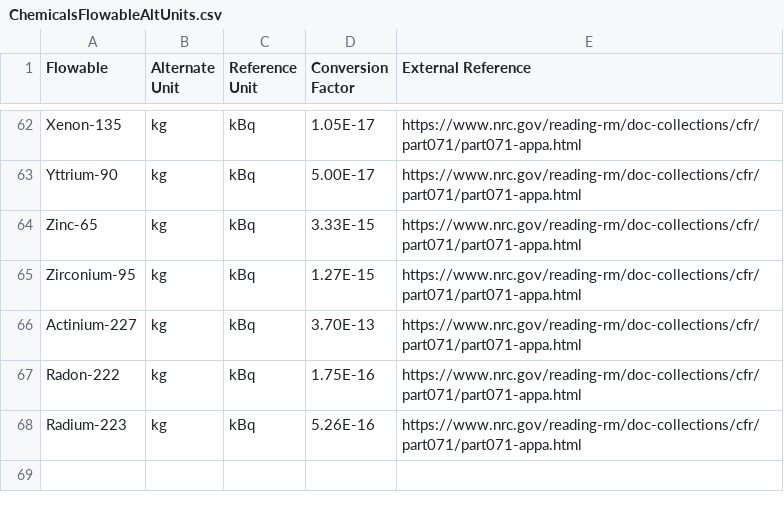
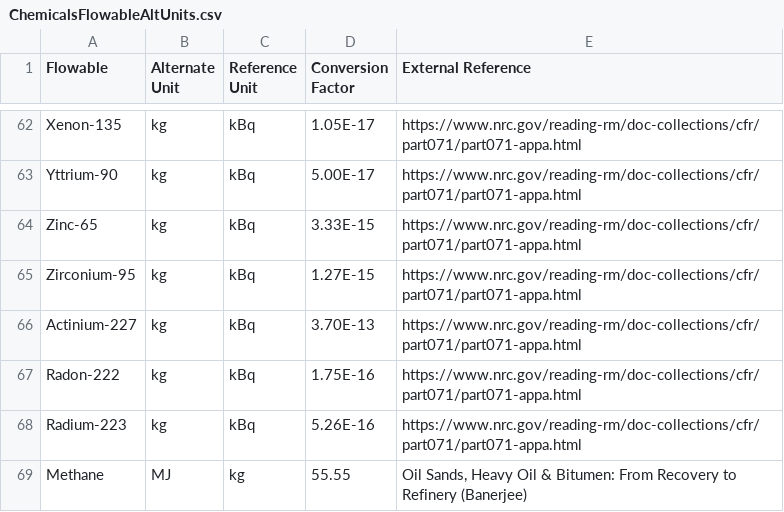
Before and after one commit to USEPA/fedelemflowlist, a CSV file: fedelemflowlist/input/ChemicalsFlowableAltUnits.csv, drawn as a sheet; only a part is shown, gaps mark what is left out; the diff names each change by its address in the sheet, - before the commit and + after, or states it on an @@ line.

```diff
--- a/fedelemflowlist/input/ChemicalsFlowableAltUnits.csv
+++ b/fedelemflowlist/input/ChemicalsFlowableAltUnits.csv
+row 69: Methane | MJ | kg | 55.55 | Oil Sands, Heavy Oil & Bitumen: From Recovery to Refinery (Banerjee)
```
Also changed, not shown: fedelemflowlist/input/ChemicalsFlowablePrimaryContexts.csv, fedelemflowlist/input/ChemicalsFlowables.csv, 3 other files.
